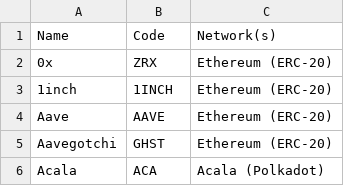
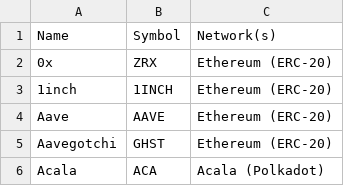
Before and after one commit to iblend171/Trade_Lots_POC, a CSV file: Crypto_Kraken_List_400.csv, drawn as a sheet; only a part is shown.

Commit message:
Update Crypto_Kraken_List_400.csv
Changed column name to Symbol

```diff
--- a/Crypto_Kraken_List_400.csv
+++ b/Crypto_Kraken_List_400.csv
@@ -1,2 +1,2 @@
-Name,Code,Network(s)
+Name,Symbol,Network(s)
 0x,ZRX,Ethereum (ERC-20)
```
